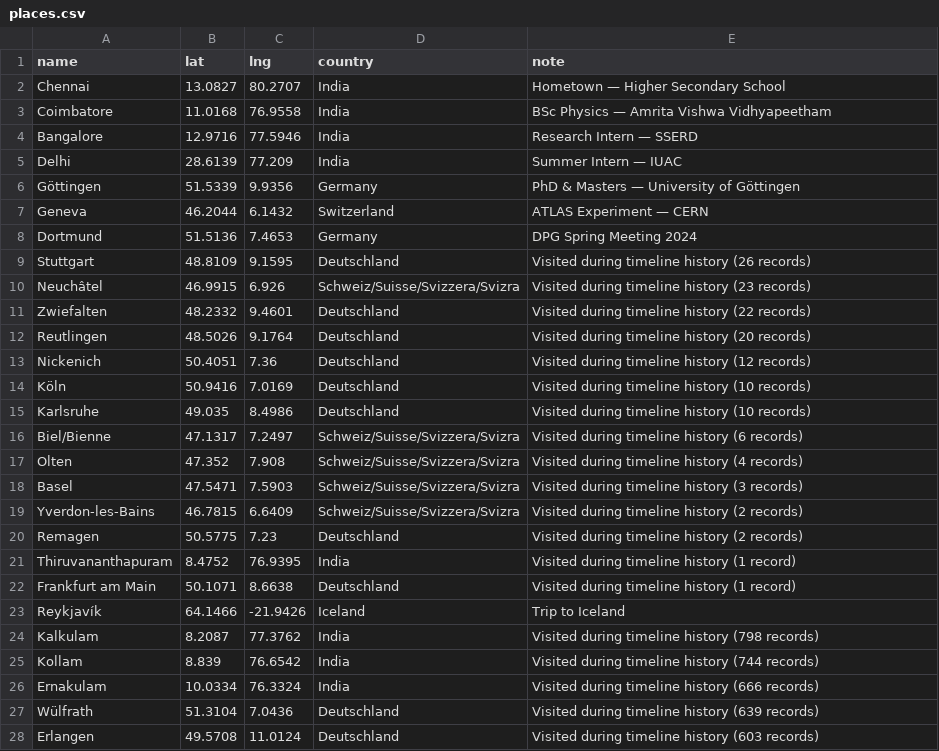
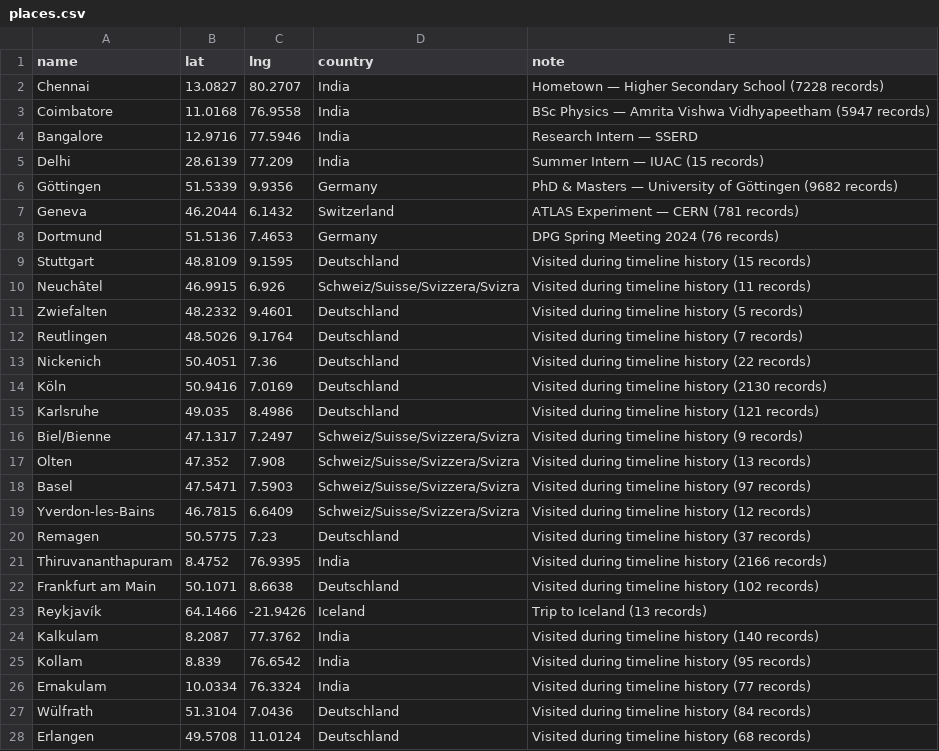
Before and after one commit to athuldevsp/athuldevsp.github.io, a CSV file: data/places.csv, drawn as a sheet; only a part is shown; the diff covers the shown part only.

Commit message:
Recount place visits from raw Timeline.json (Göttingen: 9682, Cologne: 2130) and fix heatmap halos (smaller radius, lighter blend, steeper falloff)

```diff
--- a/data/places.csv
+++ b/data/places.csv
@@ -1,28 +1,28 @@
 name,lat,lng,country,note
-Chennai,13.0827,80.2707,India,Hometown — Higher Secondary School
-Coimbatore,11.0168,76.9558,India,BSc Physics — Amrita Vishwa Vidhyapeetham
+Chennai,13.0827,80.2707,India,Hometown — Higher Secondary School (7228 records)
+Coimbatore,11.0168,76.9558,India,BSc Physics — Amrita Vishwa Vidhyapeetham (5947 records)
 Bangalore,12.9716,77.5946,India,Research Intern — SSERD
-Delhi,28.6139,77.209,India,Summer Intern — IUAC
-Göttingen,51.5339,9.9356,Germany,PhD & Masters — University of Göttingen
-Geneva,46.2044,6.1432,Switzerland,ATLAS Experiment — CERN
-Dortmund,51.5136,7.4653,Germany,DPG Spring Meeting 2024
-Stuttgart,48.8109,9.1595,Deutschland,Visited during timeline history (26 records)
-Neuchâtel,46.9915,6.926,Schweiz/Suisse/Svizzera/Svizra,Visited during timeline history (23 records)
-Zwiefalten,48.2332,9.4601,Deutschland,Visited during timeline history (22 records)
-Reutlingen,48.5026,9.1764,Deutschland,Visited during timeline history (20 records)
-Nickenich,50.4051,7.36,Deutschland,Visited during timeline history (12 records)
-Köln,50.9416,7.0169,Deutschland,Visited during timeline history (10 records)
-Karlsruhe,49.035,8.4986,Deutschland,Visited during timeline history (10 records)
-Biel/Bienne,47.1317,7.2497,Schweiz/Suisse/Svizzera/Svizra,Visited during timeline history (6 records)
-Olten,47.352,7.908,Schweiz/Suisse/Svizzera/Svizra,Visited during timeline history (4 records)
-Basel,47.5471,7.5903,Schweiz/Suisse/Svizzera/Svizra,Visited during timeline history (3 records)
-Yverdon-les-Bains,46.7815,6.6409,Schweiz/Suisse/Svizzera/Svizra,Visited during timeline history (2 records)
-Remagen,50.5775,7.23,Deutschland,Visited during timeline history (2 records)
-Thiruvananthapuram,8.4752,76.9395,India,Visited during timeline history (1 record)
-Frankfurt am Main,50.1071,8.6638,Deutschland,Visited during timeline history (1 record)
-Reykjavík,64.1466,-21.9426,Iceland,Trip to Iceland
-Kalkulam,8.2087,77.3762,India,Visited during timeline history (798 records)
-Kollam,8.839,76.6542,India,Visited during timeline history (744 records)
-Ernakulam,10.0334,76.3324,India,Visited during timeline history (666 records)
-Wülfrath,51.3104,7.0436,Deutschland,Visited during timeline history (639 records)
-Erlangen,49.5708,11.0124,Deutschland,Visited during timeline history (603 records)
+Delhi,28.6139,77.209,India,Summer Intern — IUAC (15 records)
+Göttingen,51.5339,9.9356,Germany,PhD & Masters — University of Göttingen (9682 records)
+Geneva,46.2044,6.1432,Switzerland,ATLAS Experiment — CERN (781 records)
+Dortmund,51.5136,7.4653,Germany,DPG Spring Meeting 2024 (76 records)
+Stuttgart,48.8109,9.1595,Deutschland,Visited during timeline history (15 records)
+Neuchâtel,46.9915,6.926,Schweiz/Suisse/Svizzera/Svizra,Visited during timeline history (11 records)
+Zwiefalten,48.2332,9.4601,Deutschland,Visited during timeline history (5 records)
+Reutlingen,48.5026,9.1764,Deutschland,Visited during timeline history (7 records)
+Nickenich,50.4051,7.36,Deutschland,Visited during timeline history (22 records)
+Köln,50.9416,7.0169,Deutschland,Visited during timeline history (2130 records)
+Karlsruhe,49.035,8.4986,Deutschland,Visited during timeline history (121 records)
+Biel/Bienne,47.1317,7.2497,Schweiz/Suisse/Svizzera/Svizra,Visited during timeline history (9 records)
+Olten,47.352,7.908,Schweiz/Suisse/Svizzera/Svizra,Visited during timeline history (13 records)
+Basel,47.5471,7.5903,Schweiz/Suisse/Svizzera/Svizra,Visited during timeline history (97 records)
+Yverdon-les-Bains,46.7815,6.6409,Schweiz/Suisse/Svizzera/Svizra,Visited during timeline history (12 records)
+Remagen,50.5775,7.23,Deutschland,Visited during timeline history (37 records)
+Thiruvananthapuram,8.4752,76.9395,India,Visited during timeline history (2166 records)
+Frankfurt am Main,50.1071,8.6638,Deutschland,Visited during timeline history (102 records)
+Reykjavík,64.1466,-21.9426,Iceland,Trip to Iceland (13 records)
+Kalkulam,8.2087,77.3762,India,Visited during timeline history (140 records)
+Kollam,8.839,76.6542,India,Visited during timeline history (95 records)
+Ernakulam,10.0334,76.3324,India,Visited during timeline history (77 records)
+Wülfrath,51.3104,7.0436,Deutschland,Visited during timeline history (84 records)
+Erlangen,49.5708,11.0124,Deutschland,Visited during timeline history (68 records)
```
Also changed, not shown: 136 edited cells elsewhere in this file, 2 other files.
